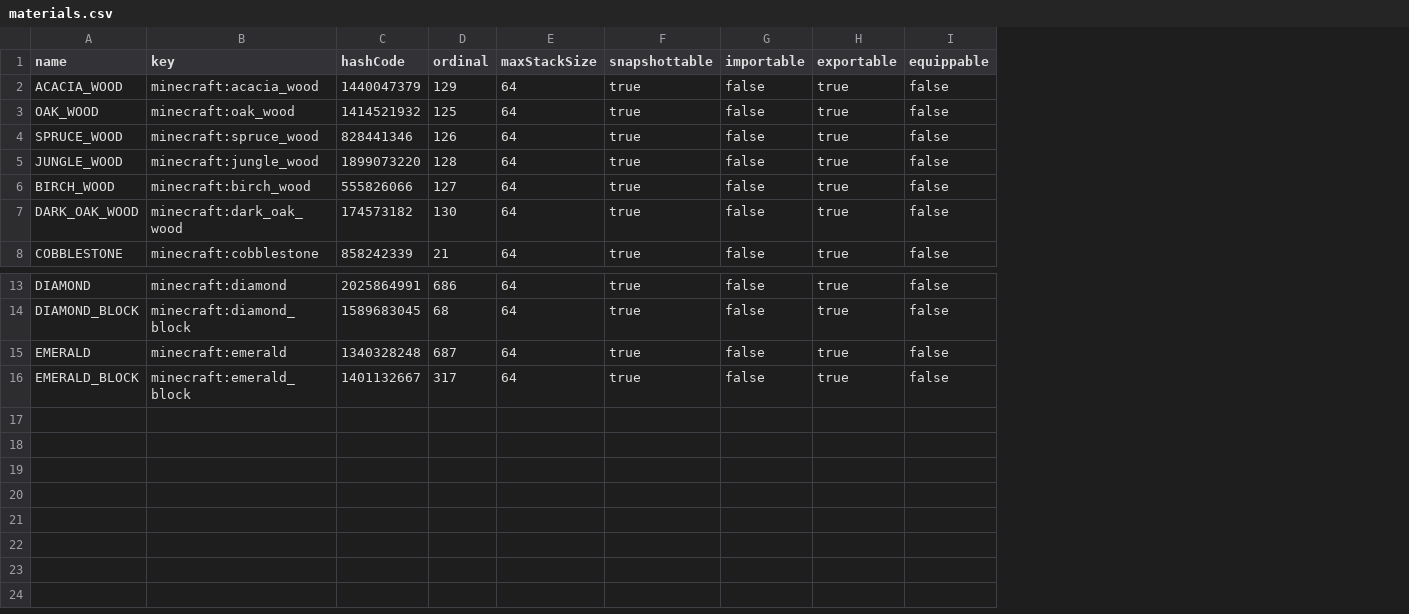
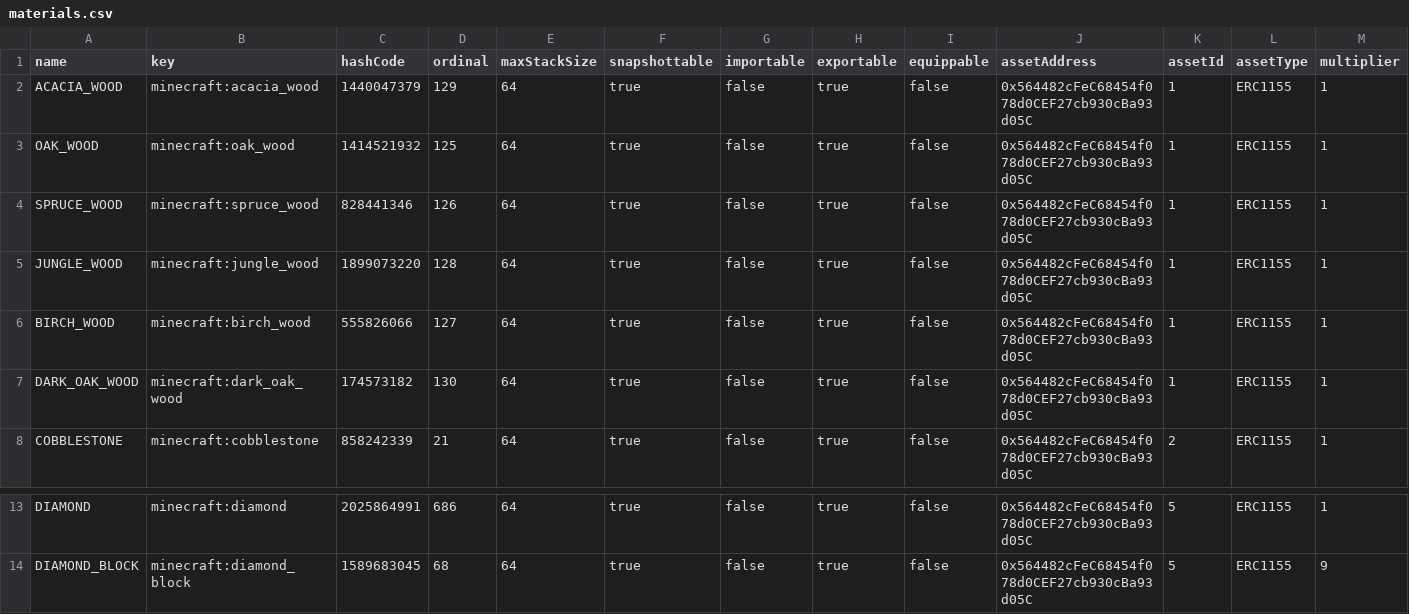
Before and after one commit to brown-qs/metaverse-bridge-oracles-monorepo, a CSV file: packages/minecraft-oracle-api/src/seed/materials.csv, drawn as a sheet; only a part is shown, gaps mark what is left out; removed rows and columns are numbered as before the commit, all else as after; the diff names each change by its address in the sheet, - before the commit and + after, or states it on an @@ line.

Commit message:
wip: oracle endpoints dirty

```diff
--- a/packages/minecraft-oracle-api/src/seed/materials.csv
+++ b/packages/minecraft-oracle-api/src/seed/materials.csv
+column J (assetAddress), rows 2-8: all 0x564482cFeC68454f078d0CEF27cb930cBa93d05C; rows 13-14: 0x564482cFeC68454f078d0CEF27cb930cBa93d05C | 0x564482cFeC68454f078d0CEF27cb930cBa93d05C
+column K (assetId), rows 2-8: 1 | 1 | 1 | 1 | 1 | 1 | 2; rows 13-14: 5 | 5
+column L (assetType), rows 2-8: all ERC1155; rows 13-14: ERC1155 | ERC1155
+column M (multiplier), rows 2-8: all 1; rows 13-14: 1 | 9
-row 15: EMERALD | minecraft:emerald | 1340328248 | 687 | 64 | true | false | true | false
-row 16: EMERALD_BLOCK | minecraft:emerald_block | 1401132667 | 317 | 64 | true | false | true | false
```
Also changed, not shown: 38 other files.
